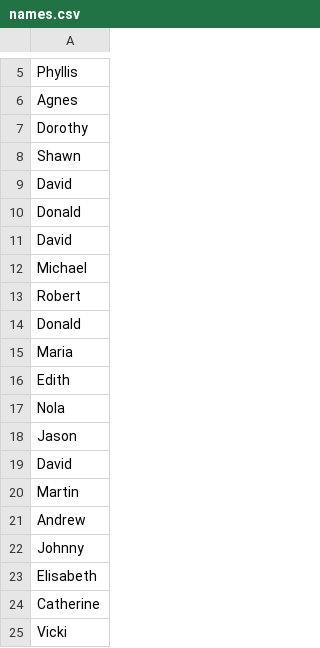
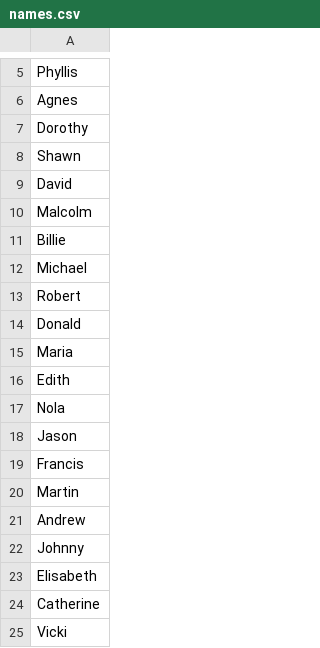
Before and after one commit to mnsinclair/singularity, a CSV file: names.csv, drawn as a sheet; only a part is shown, gaps mark what is left out.

Commit message:
Changed Duplicate Names

```diff
--- a/names.csv
+++ b/names.csv
@@ -9,4 +9,4 @@ Shawn
 David
-Donald
-David
+Malcolm
+Billie
 Michael
@@ -18,3 +18,3 @@ Nola
 Jason
-David
+Francis
 Martin
```
